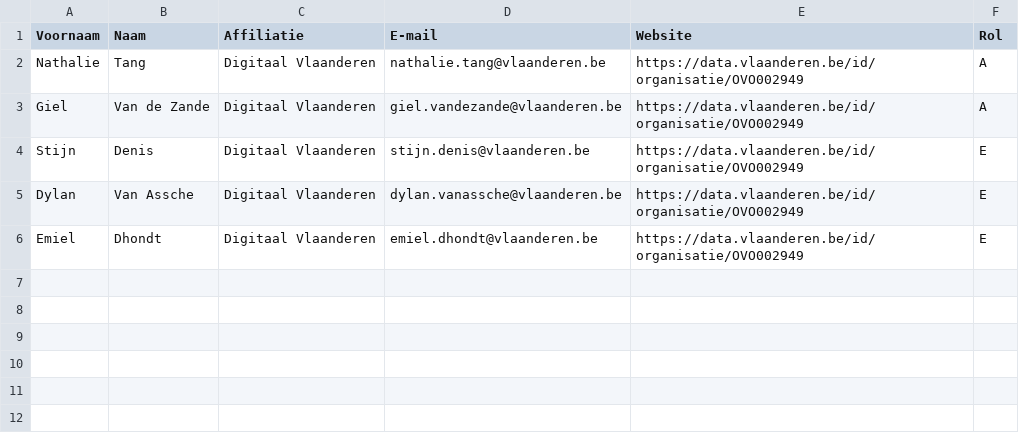
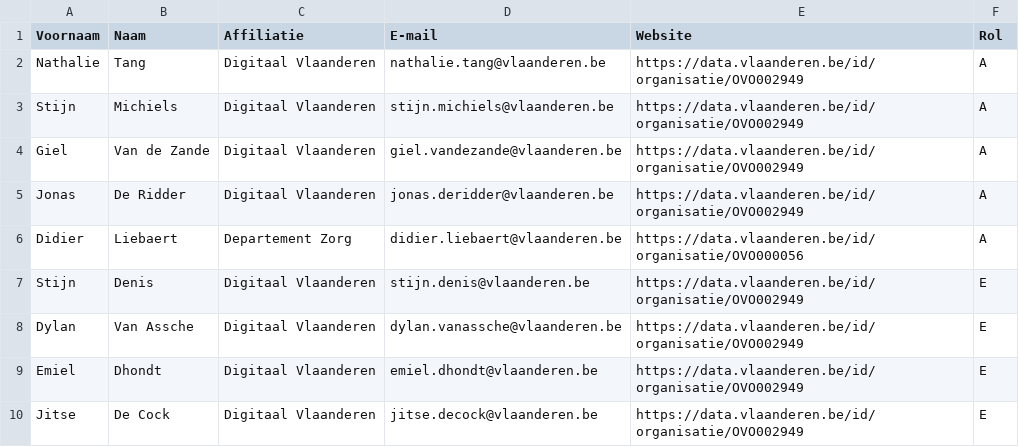
Before and after one commit to Informatievlaanderen/OSLOthema-zwangerschapsregistratie, a CSV file: stakeholders.csv, drawn as a sheet; the diff names each change by its address in the sheet, - before the commit and + after, or states it on an @@ line.

Commit message:
chore: updated stakeholders

```diff
--- a/stakeholders.csv
+++ b/stakeholders.csv
+row 3: Stijn | Michiels | Digitaal Vlaanderen | stijn.michiels@vlaanderen.be | https://data.vlaanderen.be/id/organisatie/OVO002949 | A
+row 5: Jonas | De Ridder | Digitaal Vlaanderen | jonas.deridder@vlaanderen.be | https://data.vlaanderen.be/id/organisatie/OVO002949 | A
+row 6: Didier | Liebaert | Departement Zorg | didier.liebaert@vlaanderen.be | https://data.vlaanderen.be/id/organisatie/OVO000056 | A
+row 10: Jitse | De Cock | Digitaal Vlaanderen | jitse.decock@vlaanderen.be | https://data.vlaanderen.be/id/organisatie/OVO002949 | E
```
